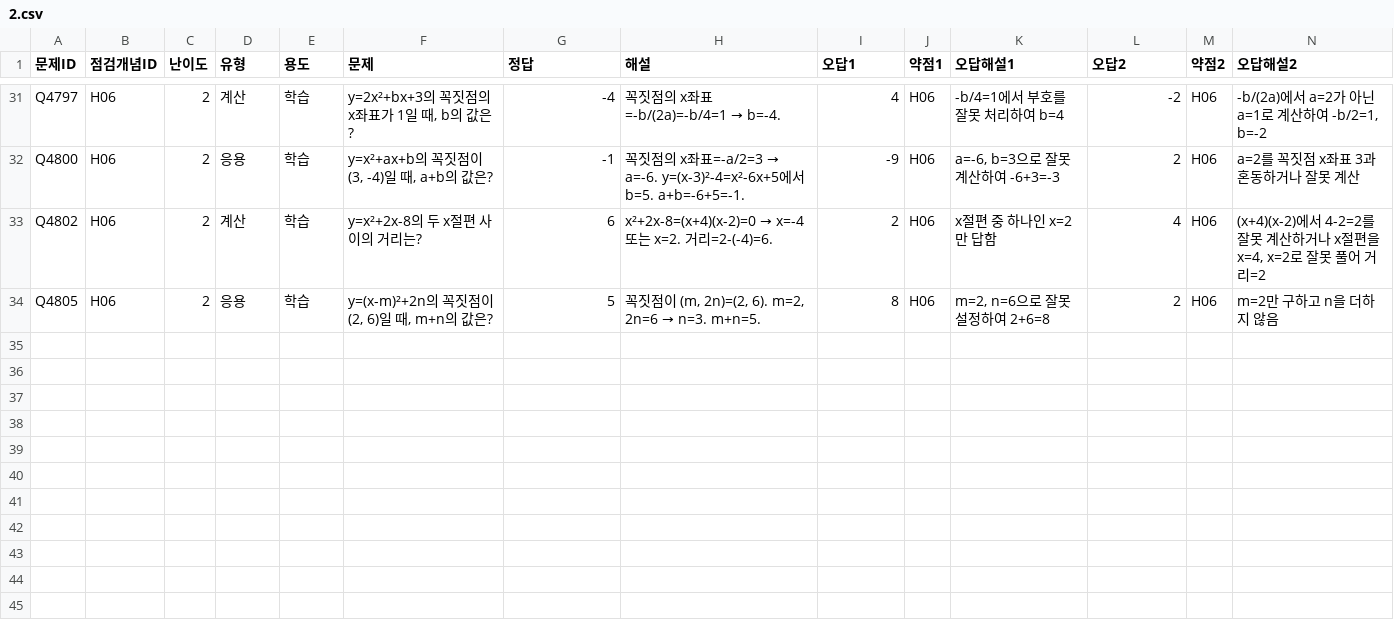
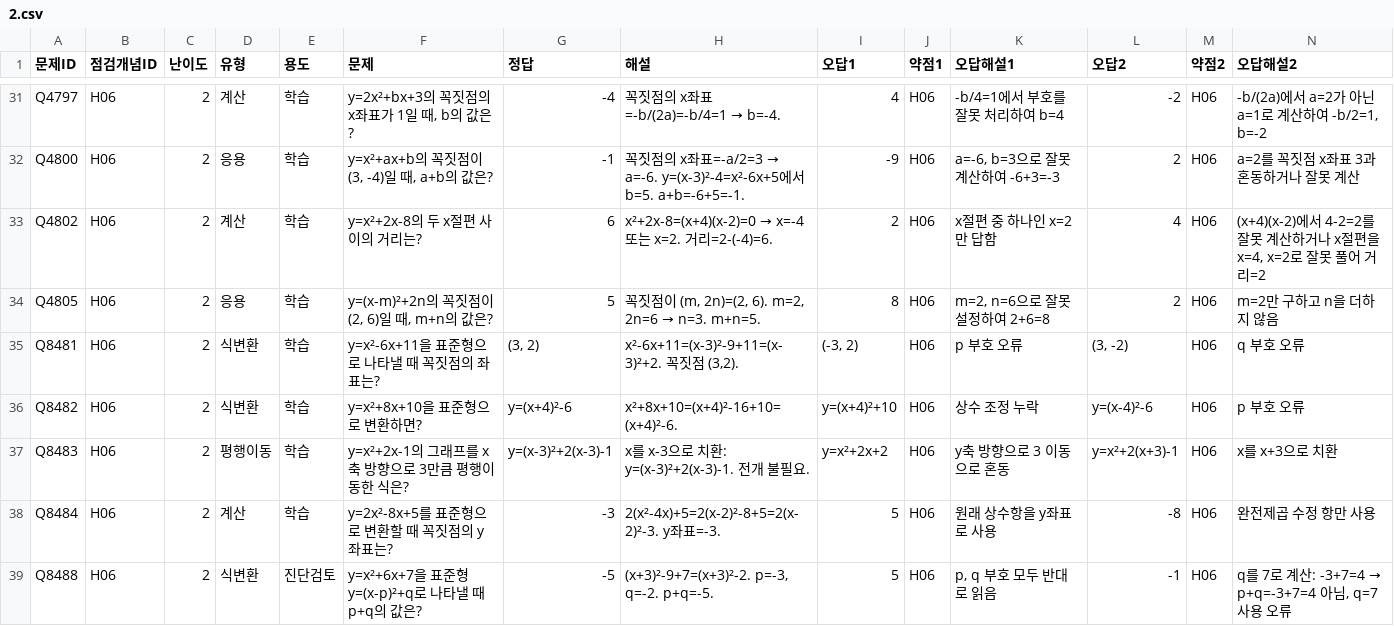
Before and after one commit to wataryu00-boop/math-diagnostic, a CSV file: problems/H06/2.csv, drawn as a sheet; only a part is shown, gaps mark what is left out; rows hold the shown columns only; the diff names each change by its address in the sheet, - before the commit and + after, or states it on an @@ line.

```diff
--- a/problems/H06/2.csv
+++ b/problems/H06/2.csv
+row 35: Q8481 | H06 | 2 | 식변환 | 학습 | y=x²-6x+11을 표준형으로 나타낼 때 꼭짓점의 좌표는? | (3, 2) | x²-6x+11=(x-3)²-9+11=(x-3)²+2. 꼭짓점 (3,2). | (-3, 2) | H06 | p 부호 오류 | (3, -2) | H06 | q 부호 오류
+row 36: Q8482 | H06 | 2 | 식변환 | 학습 | y=x²+8x+10을 표준형으로 변환하면? | y=(x+4)²-6 | x²+8x+10=(x+4)²-16+10=(x+4)²-6. | y=(x+4)²+10 | H06 | 상수 조정 누락 | y=(x-4)²-6 | H06 | p 부호 오류
+row 37: Q8483 | H06 | 2 | 평행이동 | 학습 | y=x²+2x-1의 그래프를 x축 방향으로 3만큼 평행이동한 식은? | y=(x-3)²+2(x-3)-1 | x를 x-3으로 치환: y=(x-3)²+2(x-3)-1. 전개 불필요. | y=x²+2x+2 | H06 | y축 방향으로 3 이동으로 혼동 | y=x²+2(x+3)-1 | H06 | x를 x+3으로 치환
+row 38: Q8484 | H06 | 2 | 계산 | 학습 | y=2x²-8x+5를 표준형으로 변환할 때 꼭짓점의 y좌표는? | -3 | 2(x²-4x)+5=2(x-2)²-8+5=2(x-2)²-3. y좌표=-3. | 5 | H06 | 원래 상수항을 y좌표로 사용 | -8 | H06 | 완전제곱 수정 항만 사용
+row 39: Q8488 | H06 | 2 | 식변환 | 진단검토 | y=x²+6x+7을 표준형 y=(x-p)²+q로 나타낼 때 p+q의 값은? | -5 | (x+3)²-9+7=(x+3)²-2. p=-3, q=-2. p+q=-5. | 5 | H06 | p, q 부호 모두 반대로 읽음 | -1 | H06 | q를 7로 계산: -3+7=4 → p+q=-3+7=4 아님, q=7사용 오류
```
Also changed, not shown: problems/H04/1.csv, problems/H04/2.csv, 16 other files.
